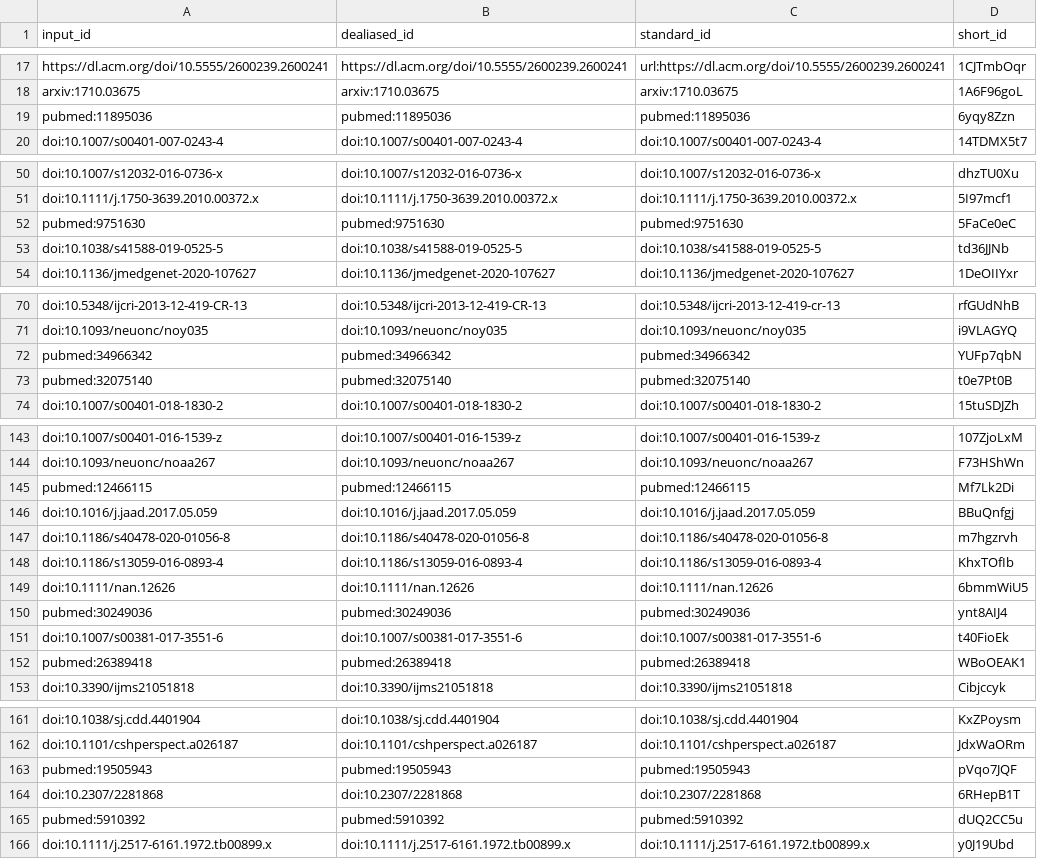
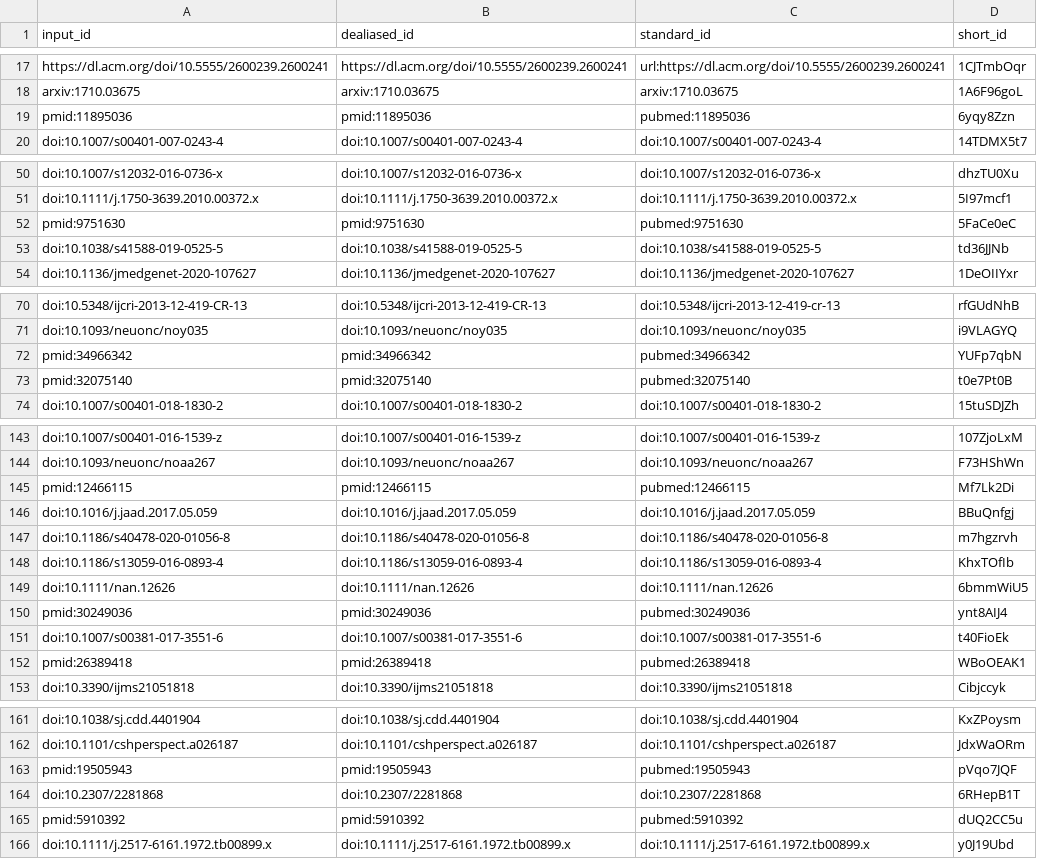
Before and after one commit to AlexsLemonade/OpenPBTA-manuscript, a TSV file: citations.tsv, drawn as a sheet; only a part is shown, gaps mark what is left out; the diff covers the shown part only.

```diff
--- a/citations.tsv
+++ b/citations.tsv
@@ -18,3 +18,3 @@ https://dl.acm.org/doi/10.5555/2600239.2600241	https://dl.acm.org/doi/10.5555/26
 arxiv:1710.03675	arxiv:1710.03675	arxiv:1710.03675	1A6F96goL
-pubmed:11895036	pubmed:11895036	pubmed:11895036	6yqy8Zzn
+pmid:11895036	pmid:11895036	pubmed:11895036	6yqy8Zzn
 doi:10.1007/s00401-007-0243-4	doi:10.1007/s00401-007-0243-4	doi:10.1007/s00401-007-0243-4	14TDMX5t7
@@ -51,3 +51,3 @@ doi:10.1007/s12032-016-0736-x	doi:10.1007/s12032-016-0736-x	doi:10.1007/s12032-0
 doi:10.1111/j.1750-3639.2010.00372.x	doi:10.1111/j.1750-3639.2010.00372.x	doi:10.1111/j.1750-3639.2010.00372.x	5I97mcf1
-pubmed:9751630	pubmed:9751630	pubmed:9751630	5FaCe0eC
+pmid:9751630	pmid:9751630	pubmed:9751630	5FaCe0eC
 doi:10.1038/s41588-019-0525-5	doi:10.1038/s41588-019-0525-5	doi:10.1038/s41588-019-0525-5	td36JJNb
@@ -71,4 +71,4 @@ doi:10.5348/ijcri-2013-12-419-CR-13	doi:10.5348/ijcri-2013-12-419-CR-13	doi:10.5
 doi:10.1093/neuonc/noy035	doi:10.1093/neuonc/noy035	doi:10.1093/neuonc/noy035	i9VLAGYQ
-pubmed:34966342	pubmed:34966342	pubmed:34966342	YUFp7qbN
-pubmed:32075140	pubmed:32075140	pubmed:32075140	t0e7Pt0B
+pmid:34966342	pmid:34966342	pubmed:34966342	YUFp7qbN
+pmid:32075140	pmid:32075140	pubmed:32075140	t0e7Pt0B
 doi:10.1007/s00401-018-1830-2	doi:10.1007/s00401-018-1830-2	doi:10.1007/s00401-018-1830-2	15tuSDJZh
@@ -144,3 +144,3 @@ doi:10.1007/s00401-016-1539-z	doi:10.1007/s00401-016-1539-z	doi:10.1007/s00401-0
 doi:10.1093/neuonc/noaa267	doi:10.1093/neuonc/noaa267	doi:10.1093/neuonc/noaa267	F73HShWn
-pubmed:12466115	pubmed:12466115	pubmed:12466115	Mf7Lk2Di
+pmid:12466115	pmid:12466115	pubmed:12466115	Mf7Lk2Di
 doi:10.1016/j.jaad.2017.05.059	doi:10.1016/j.jaad.2017.05.059	doi:10.1016/j.jaad.2017.05.059	BBuQnfgj
@@ -149,5 +149,5 @@ doi:10.1186/s13059-016-0893-4	doi:10.1186/s13059-016-0893-4	doi:10.1186/s13059-0
 doi:10.1111/nan.12626	doi:10.1111/nan.12626	doi:10.1111/nan.12626	6bmmWiU5
-pubmed:30249036	pubmed:30249036	pubmed:30249036	ynt8AIJ4
+pmid:30249036	pmid:30249036	pubmed:30249036	ynt8AIJ4
 doi:10.1007/s00381-017-3551-6	doi:10.1007/s00381-017-3551-6	doi:10.1007/s00381-017-3551-6	t40FioEk
-pubmed:26389418	pubmed:26389418	pubmed:26389418	WBoOEAK1
+pmid:26389418	pmid:26389418	pubmed:26389418	WBoOEAK1
 doi:10.3390/ijms21051818	doi:10.3390/ijms21051818	doi:10.3390/ijms21051818	Cibjccyk
@@ -162,5 +162,5 @@ doi:10.1038/sj.cdd.4401904	doi:10.1038/sj.cdd.4401904	doi:10.1038/sj.cdd.4401904
 doi:10.1101/cshperspect.a026187	doi:10.1101/cshperspect.a026187	doi:10.1101/cshperspect.a026187	JdxWaORm
-pubmed:19505943	pubmed:19505943	pubmed:19505943	pVqo7JQF
+pmid:19505943	pmid:19505943	pubmed:19505943	pVqo7JQF
 doi:10.2307/2281868	doi:10.2307/2281868	doi:10.2307/2281868	6RHepB1T
-pubmed:5910392	pubmed:5910392	pubmed:5910392	dUQ2CC5u
+pmid:5910392	pmid:5910392	pubmed:5910392	dUQ2CC5u
 doi:10.1111/j.2517-6161.1972.tb00899.x	doi:10.1111/j.2517-6161.1972.tb00899.x	doi:10.1111/j.2517-6161.1972.tb00899.x	y0J19Ubd
```
Also changed, not shown: 6 edited cells elsewhere in this file, 7 other files.
